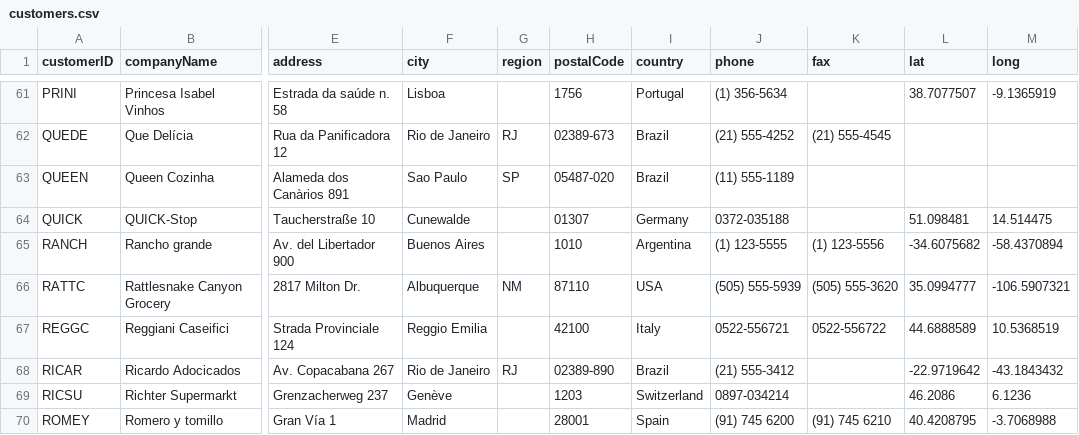
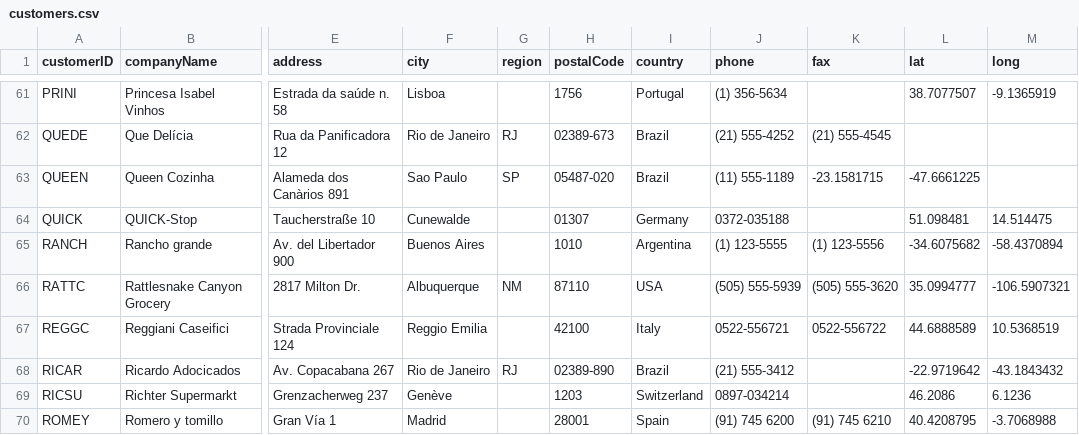
Before and after one commit to AtomGraph/LinkedDataHub-Apps, a CSV file: demo/northwind-traders/files/customers.csv, drawn as a sheet; only a part is shown, gaps mark what is left out; the diff names each change by its address in the sheet, - before the commit and + after, or states it on an @@ line.

Commit message:
CSV fix

```diff
--- a/demo/northwind-traders/files/customers.csv
+++ b/demo/northwind-traders/files/customers.csv
-K63 (fax): (empty)
+K63 (fax): -23.1581715
-L63 (lat): (empty)
+L63 (lat): -47.6661225
```
